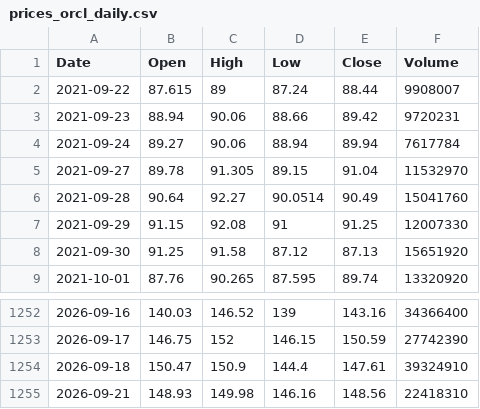
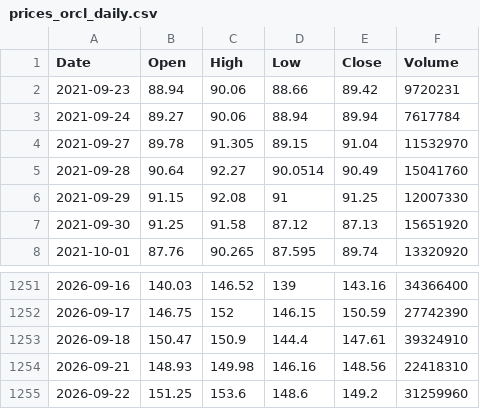
Before and after one commit to marthavshelton-sys/fnam-debt-monitor, a CSV file: tools/oracle/data/prices_orcl_daily.csv, drawn as a sheet; only a part is shown, gaps mark what is left out; removed rows and columns are numbered as before the commit, all else as after; the diff names each change by its address in the sheet, - before the commit and + after, or states it on an @@ line.

```diff
--- a/tools/oracle/data/prices_orcl_daily.csv
+++ b/tools/oracle/data/prices_orcl_daily.csv
-row 2: 2021-09-22 | 87.615 | 89 | 87.24 | 88.44 | 9908007
+row 1255: 2026-09-22 | 151.25 | 153.6 | 148.6 | 149.2 | 31259960
```
Also changed, not shown: tools/oracle/data/prices_spx_daily.csv, 12 other files.
